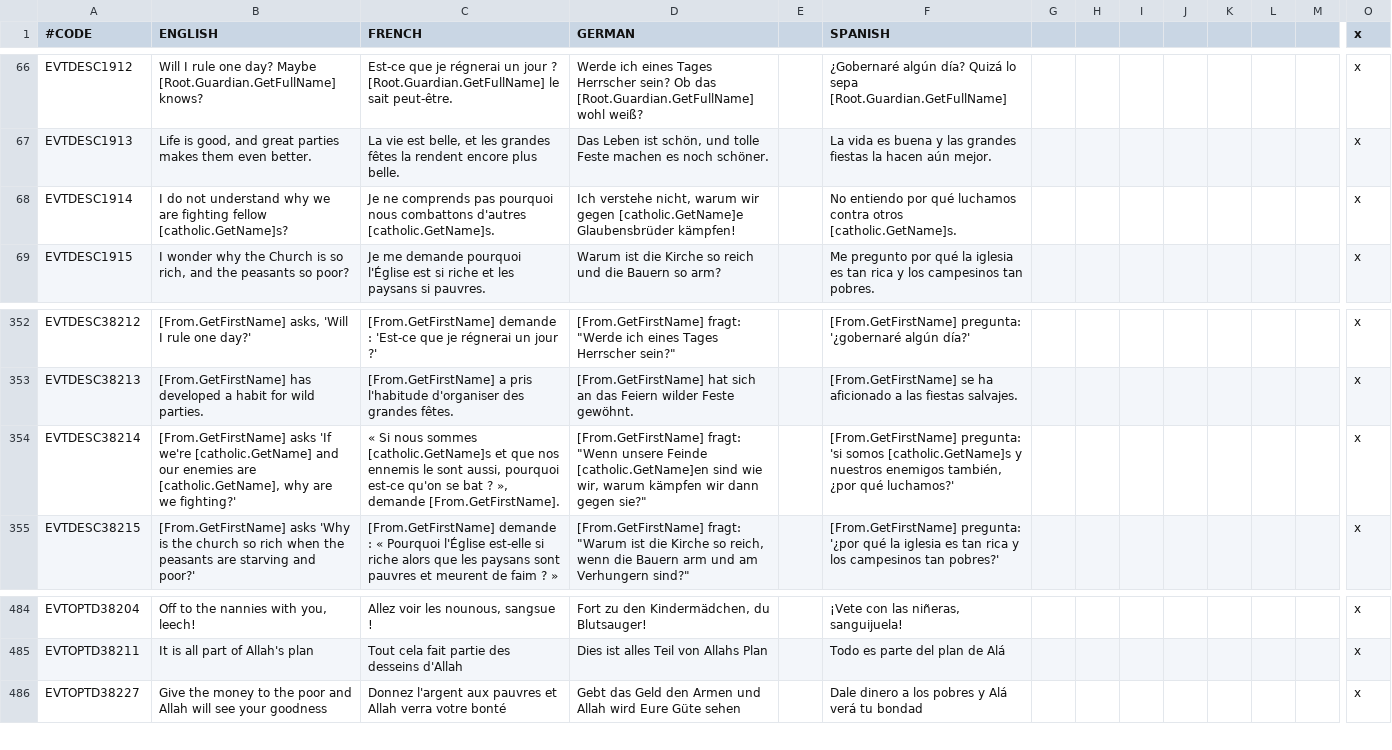
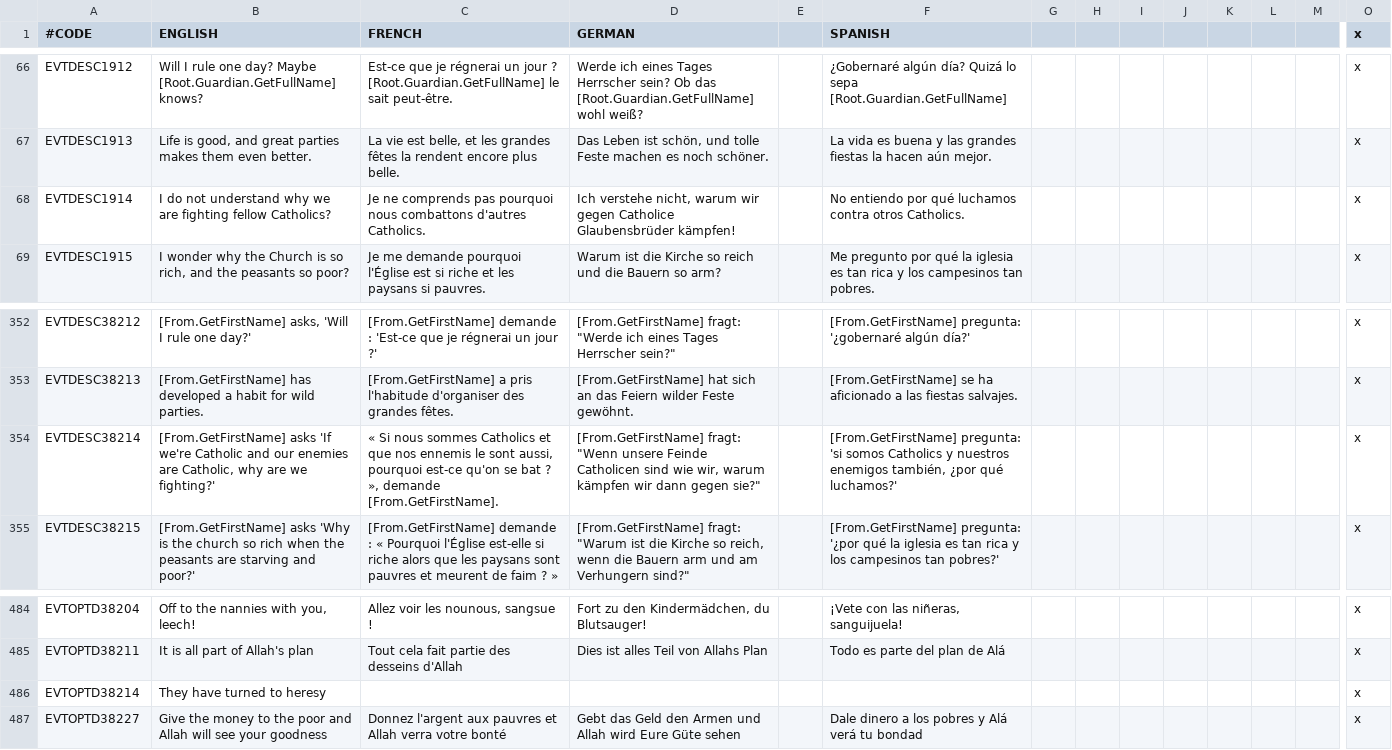
Before and after one commit to Metaluis90/A-World-Like-Any-Other, a CSV file: ATEFF - A World Like Any Other/localisation/00_events_childhood_personality_traits_events.csv, drawn as a sheet; only a part is shown, gaps mark what is left out; rows hold the shown columns only; the diff names each change by its address in the sheet, - before the commit and + after, or states it on an @@ line.

```diff
--- a/ATEFF - A World Like Any Other/localisation/00_events_childhood_personality_traits_events.csv
+++ b/ATEFF - A World Like Any Other/localisation/00_events_childhood_personality_traits_events.csv
-B68 (ENGLISH): …fighting fellow [catholic.GetName]s?
+B68 (ENGLISH): …fighting fellow Catholics?
-C68 (FRENCH): …combattons d'autres [catholic.GetName]s.
+C68 (FRENCH): …combattons d'autres Catholics.
-D68 (GERMAN): …wir gegen [catholic.GetName]e Glaubensbrüder kämpfen!
+D68 (GERMAN): …wir gegen Catholice Glaubensbrüder kämpfen!
-F68 (SPANISH): …contra otros [catholic.GetName]s.
+F68 (SPANISH): …contra otros Catholics.
-B354 (ENGLISH): …'If we're [catholic.GetName] and our enemies are [catholic.GetName], why are…
+B354 (ENGLISH): …'If we're Catholic and our enemies are Catholic, why are…
-C354 (FRENCH): …nous sommes [catholic.GetName]s et que…
+C354 (FRENCH): …nous sommes Catholics et que…
-D354 (GERMAN): …unsere Feinde [catholic.GetName]en sind wie…
+D354 (GERMAN): …unsere Feinde Catholicen sind wie…
-F354 (SPANISH): …'si somos [catholic.GetName]s y nuestros…
+F354 (SPANISH): …'si somos Catholics y nuestros…
+row 486: EVTOPTD38214 | They have turned to heresy |  |  |  |  |  |  |  |  |  |  |  | x
```
Also changed, not shown: ATEFF - A World Like Any Other/localisation/00_events_rumours_events.csv, ATEFF - A World Like Any Other/localisation/00_events_traits_effects_events.csv, 11 other files.
